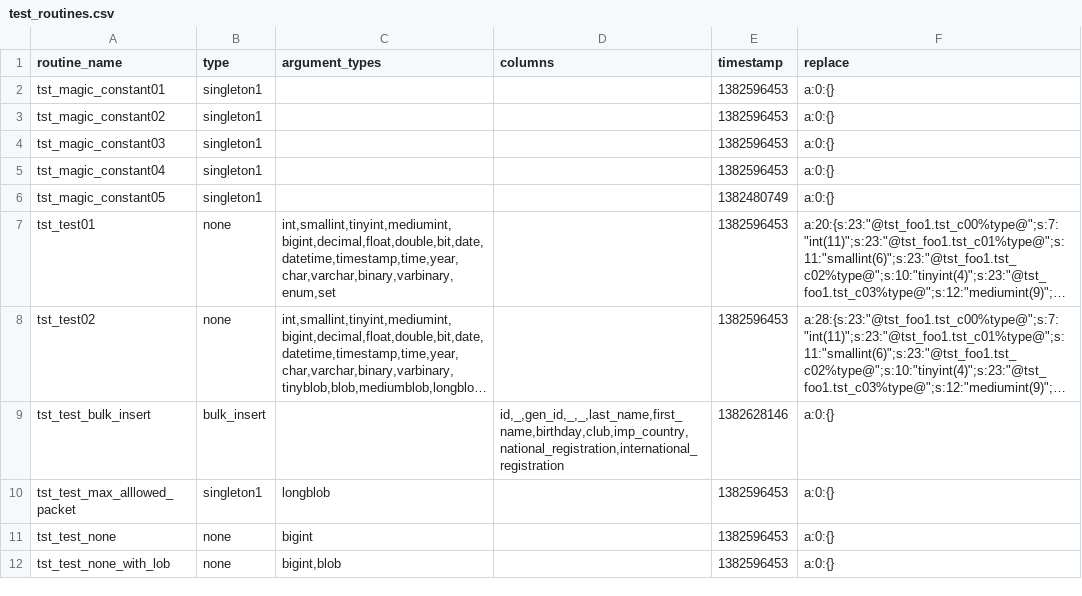
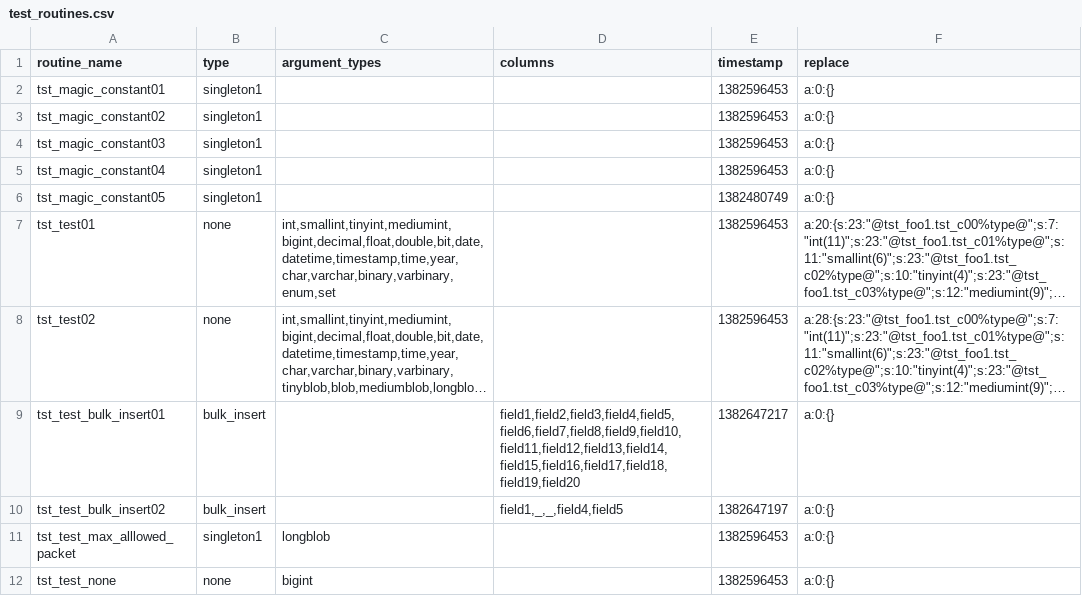
Before and after one commit to DatabaseStratum/php-stratum-cli, a CSV file: etc/test_routines.csv, drawn as a sheet; only a part is shown; the shorter side is filled out with more unchanged rows; long unchanged cells end in …; addresses are those after the commit; the diff names each change by its address in the sheet, - before the commit and + after, or states it on an @@ line.

Commit message:
DL-46 Add support for bulk insert. Added Unit test for BulkInsert.

```diff
--- a/etc/test_routines.csv
+++ b/etc/test_routines.csv
+row 9: tst_test_bulk_insert01 | bulk_insert |  | field1,field2,field3,field4,field5,field6,field7,field8,field9,field10,field11,field12,field13,field14,field15,field16,field17,field18,field19,field20 | 1382647217 | a:0:{}
-A10 (routine_name): tst_test_bulk_insert
+A10 (routine_name): tst_test_bulk_insert02
-D10 (columns): id,_,gen_id,_,_,last_name,first_name,birthday,club,imp_country,national_registration,international_registration
+D10 (columns): field1,_,_,field4,field5
-E10 (timestamp): 1382628146
+E10 (timestamp): 1382647197
```
Also changed, not shown: 8 other files.
